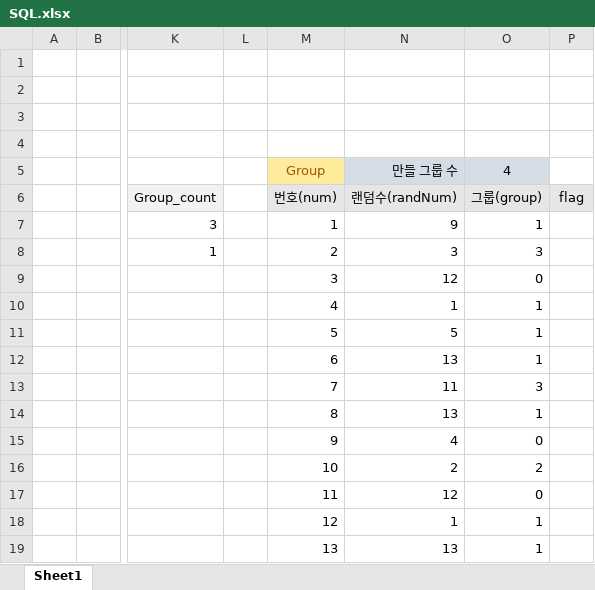
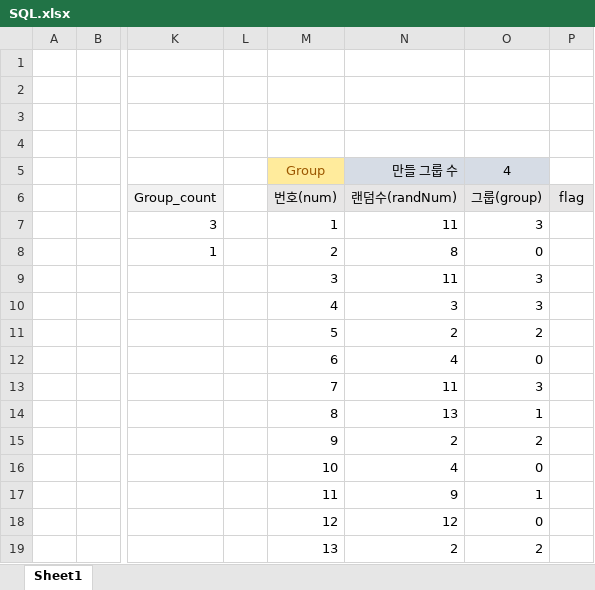
Before and after one commit to qhftkf1/02.S01_GroupMaker, an Excel workbook: SQL.xlsx, sheet Sheet1, drawn as a sheet; only a part is shown, gaps mark what is left out; values as stored, in another font and other column widths than the file's, no borders; the diff names each change by its address in the sheet, - before the commit and + after, or states it on an @@ line.

```diff
--- a/SQL.xlsx (sheet Sheet1)
+++ b/SQL.xlsx (sheet Sheet1)
-N7 (만들 그룹 수): 9
+N7 (만들 그룹 수): 11
-O7 (4): 1
+O7 (4): 3
-N8 (만들 그룹 수): 3
+N8 (만들 그룹 수): 8
-O8 (4): 3
+O8 (4): 0
-N9 (만들 그룹 수): 12
+N9 (만들 그룹 수): 11
-O9 (4): 0
+O9 (4): 3
-N10 (만들 그룹 수): 1
+N10 (만들 그룹 수): 3
-O10 (4): 1
+O10 (4): 3
-N11 (만들 그룹 수): 5
+N11 (만들 그룹 수): 2
-O11 (4): 1
+O11 (4): 2
-N12 (만들 그룹 수): 13
+N12 (만들 그룹 수): 4
-O12 (4): 1
+O12 (4): 0
-N15 (만들 그룹 수): 4
+N15 (만들 그룹 수): 2
-O15 (4): 0
+O15 (4): 2
-N16 (만들 그룹 수): 2
+N16 (만들 그룹 수): 4
-O16 (4): 2
+O16 (4): 0
-N17 (만들 그룹 수): 12
+N17 (만들 그룹 수): 9
-O17 (4): 0
+O17 (4): 1
-N18 (만들 그룹 수): 1
+N18 (만들 그룹 수): 12
-O18 (4): 1
+O18 (4): 0
-N19 (만들 그룹 수): 13
+N19 (만들 그룹 수): 2
-O19 (4): 1
+O19 (4): 2
```
Also changed, not shown: 2 other files.
